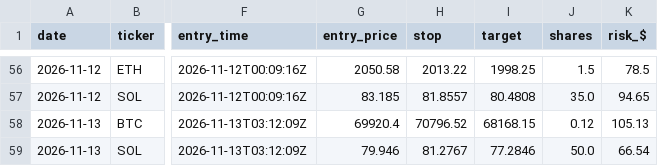
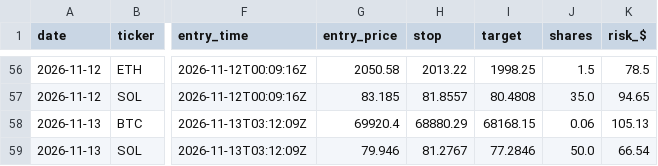
Before and after one commit to northgeorgiacablingco-commits/paper-trading-dashboard, a CSV file: data/crypto_journal.csv, drawn as a sheet; only a part is shown, gaps mark what is left out; the diff names each change by its address in the sheet, - before the commit and + after, or states it on an @@ line.

```diff
--- a/data/crypto_journal.csv
+++ b/data/crypto_journal.csv
-H58 (stop): 70796.52
+H58 (stop): 68880.29
-J58 (shares): 0.12
+J58 (shares): 0.06
```
Also changed, not shown: 4 other files.
